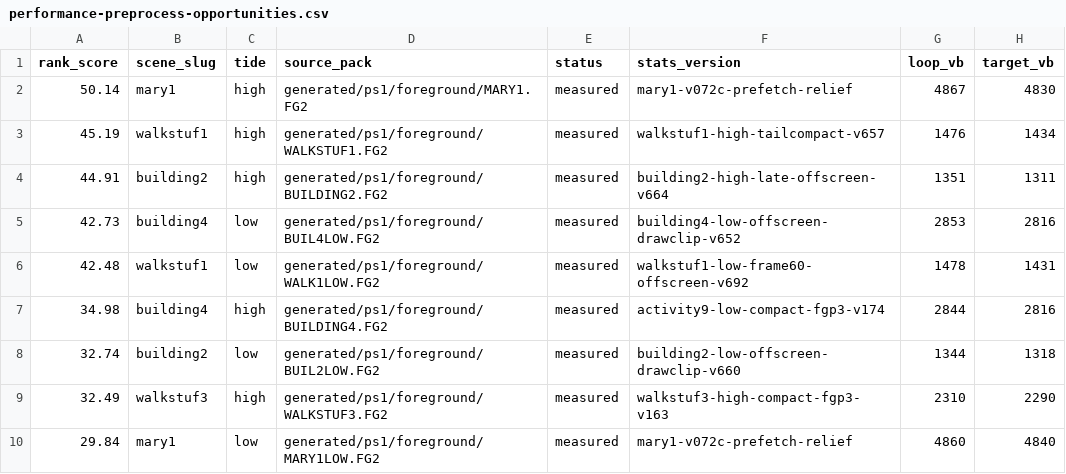
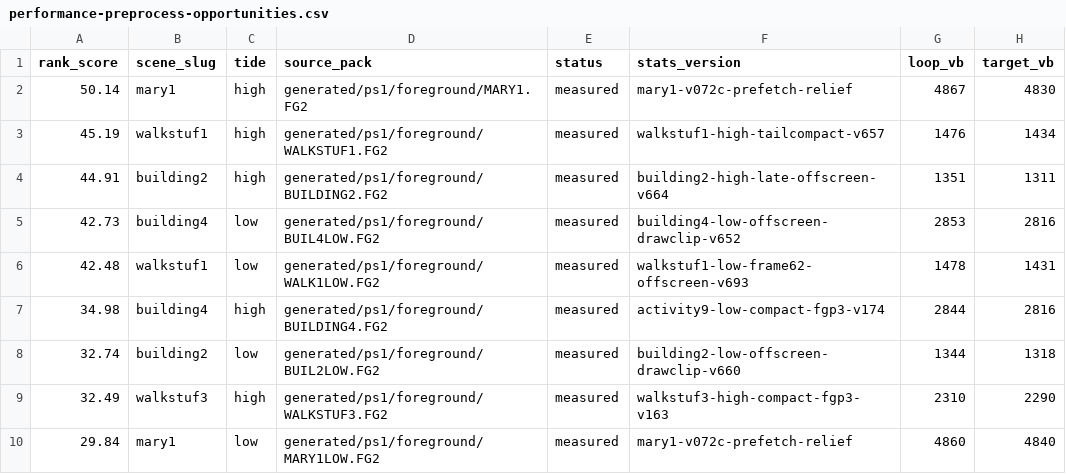
Before and after one commit to huntergdavis/johnny-castaway-ps1, a CSV file: docs/ps1/performance-preprocess-opportunities.csv, drawn as a sheet; only a part is shown; the diff names each change by its address in the sheet, - before the commit and + after, or states it on an @@ line.

Commit message:
ps1: clip walkstuf1 low frame62 spans

```diff
--- a/docs/ps1/performance-preprocess-opportunities.csv
+++ b/docs/ps1/performance-preprocess-opportunities.csv
-F6 (stats_version): walkstuf1-low-frame60-offscreen-v692
+F6 (stats_version): walkstuf1-low-frame62-offscreen-v693
```
Also changed, not shown: docs/ps1/performance-scene-matrix.csv, 19 other files.
